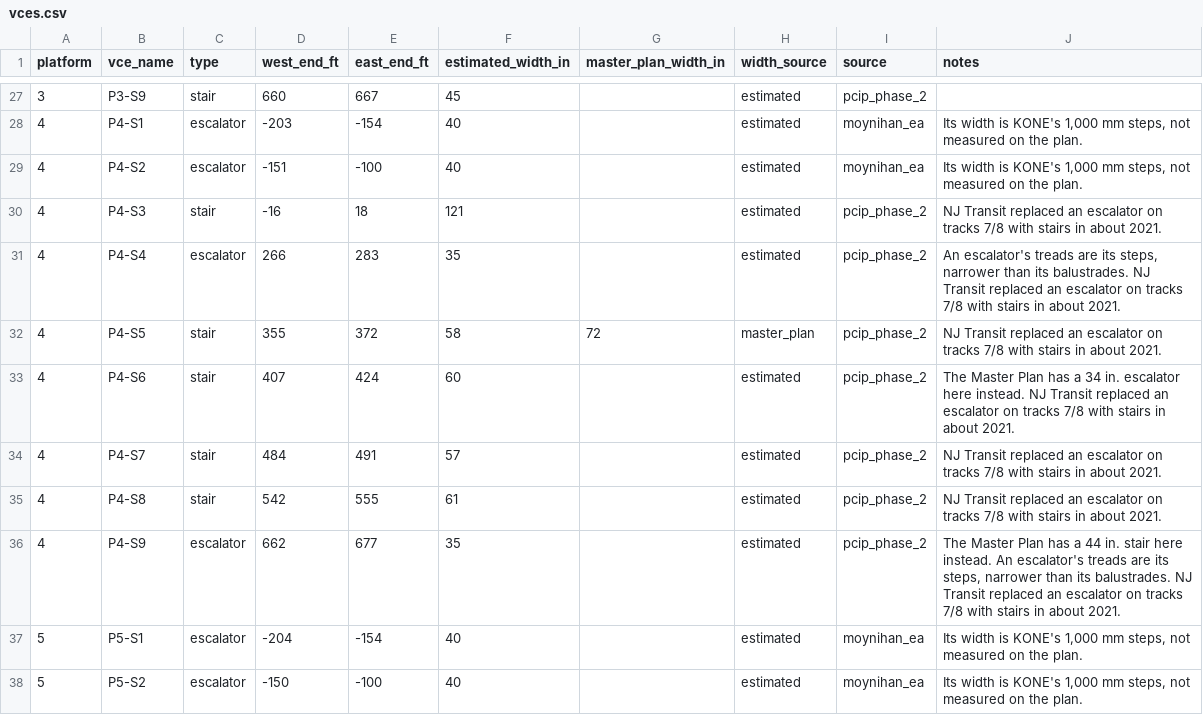
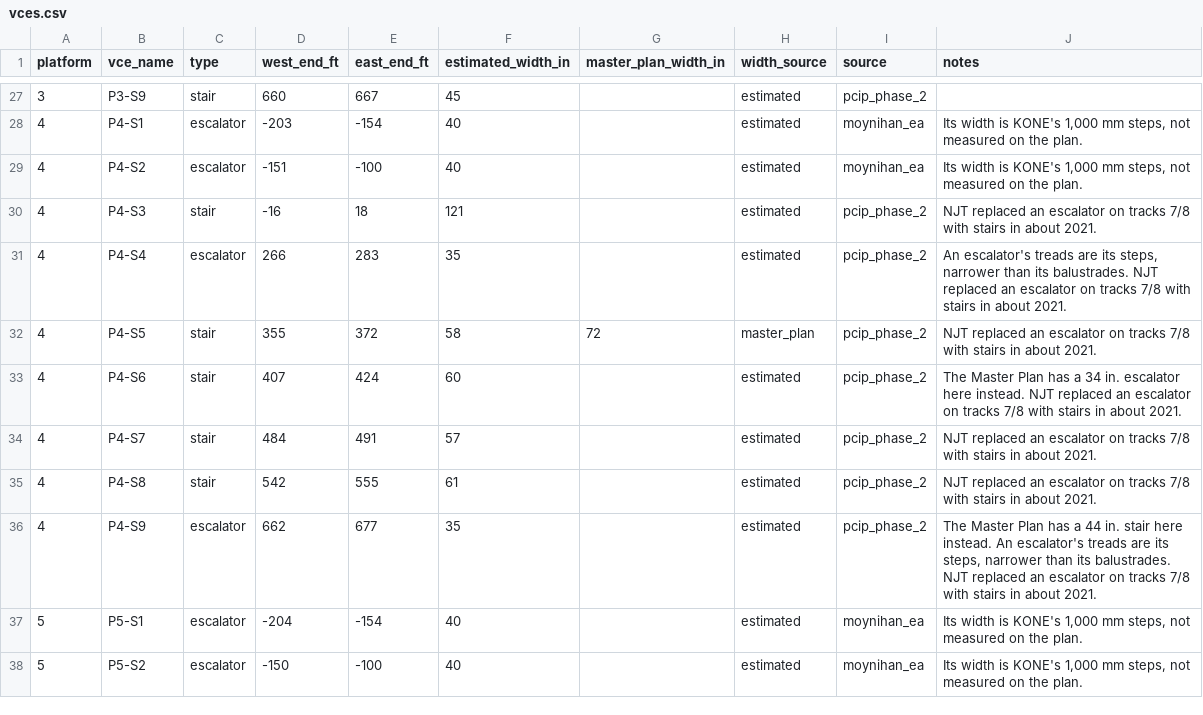
Before and after one commit to effective-transit-alliance/platform-crowd-model, a CSV file: data/vces.csv, drawn as a sheet; only a part is shown, gaps mark what is left out.

```diff
--- a/data/vces.csv
+++ b/data/vces.csv
@@ -29,9 +29,9 @@ platform,vce_name,type,west_end_ft,east_end_ft,estimated_width_in,master_plan_wi
 4,P4-S2,escalator,-151,-100,40,,estimated,moynihan_ea,"Its width is KONE's 1,000 mm steps, not measured on the plan."
-4,P4-S3,stair,-16,18,121,,estimated,pcip_phase_2,NJ Transit replaced an escalator on tracks 7/8 with stairs in about 2021.
-4,P4-S4,escalator,266,283,35,,estimated,pcip_phase_2,"An escalator's treads are its steps, narrower than its balustrades. NJ Transit replaced an escalator on tracks 7/8 with stairs in about 2021."
-4,P4-S5,stair,355,372,58,72,master_plan,pcip_phase_2,NJ Transit replaced an escalator on tracks 7/8 with stairs in about 2021.
-4,P4-S6,stair,407,424,60,,estimated,pcip_phase_2,The Master Plan has a 34 in. escalator here instead. NJ Transit replaced an escalator on tracks 7/8 with stairs in about 2021.
-4,P4-S7,stair,484,491,57,,estimated,pcip_phase_2,NJ Transit replaced an escalator on tracks 7/8 with stairs in about 2021.
-4,P4-S8,stair,542,555,61,,estimated,pcip_phase_2,NJ Transit replaced an escalator on tracks 7/8 with stairs in about 2021.
-4,P4-S9,escalator,662,677,35,,estimated,pcip_phase_2,"The Master Plan has a 44 in. stair here instead. An escalator's treads are its steps, narrower than its balustrades. NJ Transit replaced an escalator on tracks 7/8 with stairs in about 2021."
+4,P4-S3,stair,-16,18,121,,estimated,pcip_phase_2,NJT replaced an escalator on tracks 7/8 with stairs in about 2021.
+4,P4-S4,escalator,266,283,35,,estimated,pcip_phase_2,"An escalator's treads are its steps, narrower than its balustrades. NJT replaced an escalator on tracks 7/8 with stairs in about 2021."
+4,P4-S5,stair,355,372,58,72,master_plan,pcip_phase_2,NJT replaced an escalator on tracks 7/8 with stairs in about 2021.
+4,P4-S6,stair,407,424,60,,estimated,pcip_phase_2,The Master Plan has a 34 in. escalator here instead. NJT replaced an escalator on tracks 7/8 with stairs in about 2021.
+4,P4-S7,stair,484,491,57,,estimated,pcip_phase_2,NJT replaced an escalator on tracks 7/8 with stairs in about 2021.
+4,P4-S8,stair,542,555,61,,estimated,pcip_phase_2,NJT replaced an escalator on tracks 7/8 with stairs in about 2021.
+4,P4-S9,escalator,662,677,35,,estimated,pcip_phase_2,"The Master Plan has a 44 in. stair here instead. An escalator's treads are its steps, narrower than its balustrades. NJT replaced an escalator on tracks 7/8 with stairs in about 2021."
 5,P5-S1,escalator,-204,-154,40,,estimated,moynihan_ea,"Its width is KONE's 1,000 mm steps, not measured on the plan."
```
Also changed, not shown: 7 other files.
